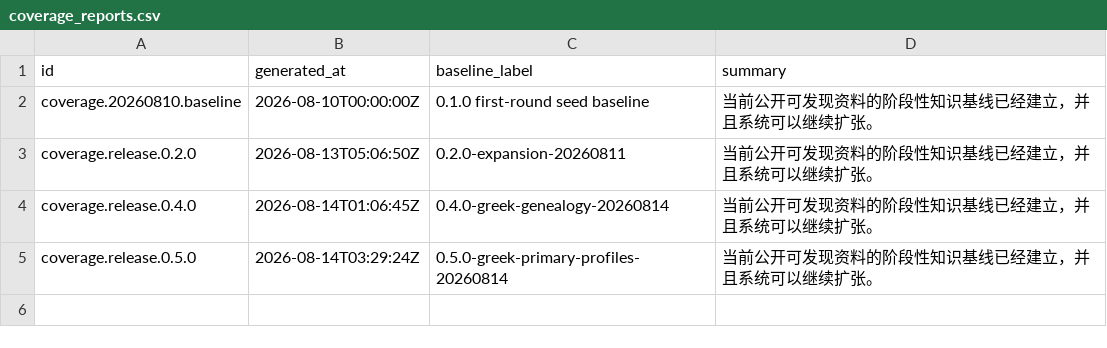
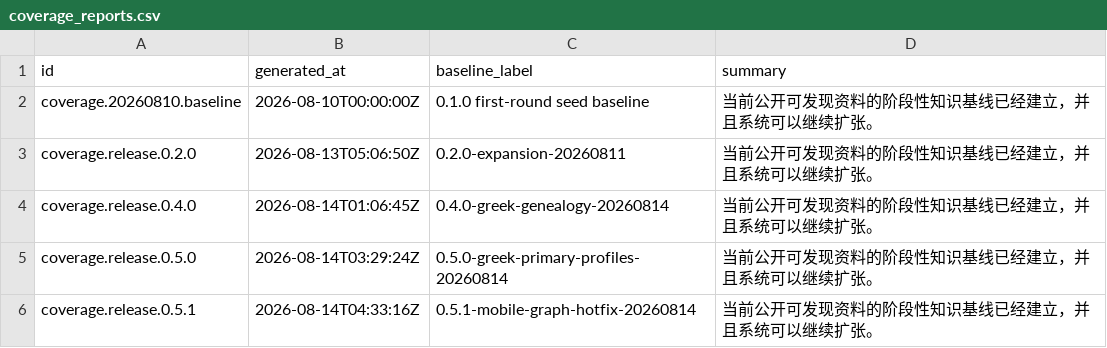
Before and after one commit to darenyew7527/world-mythology-system, a CSV file: exports/csv/coverage_reports.csv, drawn as a sheet.

```diff
--- a/exports/csv/coverage_reports.csv
+++ b/exports/csv/coverage_reports.csv
@@ -5 +5,2 @@ coverage.release.0.4.0,2026-08-14T01:06:45Z,0.4.0-greek-genealogy-20260814,当
 coverage.release.0.5.0,2026-08-14T03:29:24Z,0.5.0-greek-primary-profiles-20260814,当前公开可发现资料的阶段性知识基线已经建立，并且系统可以继续扩张。
+coverage.release.0.5.1,2026-08-14T04:33:16Z,0.5.1-mobile-graph-hotfix-20260814,当前公开可发现资料的阶段性知识基线已经建立，并且系统可以继续扩张。
```
Also changed, not shown: exports/csv/coverage_metrics.csv, exports/csv/dataset_releases.csv, 34 other files.
